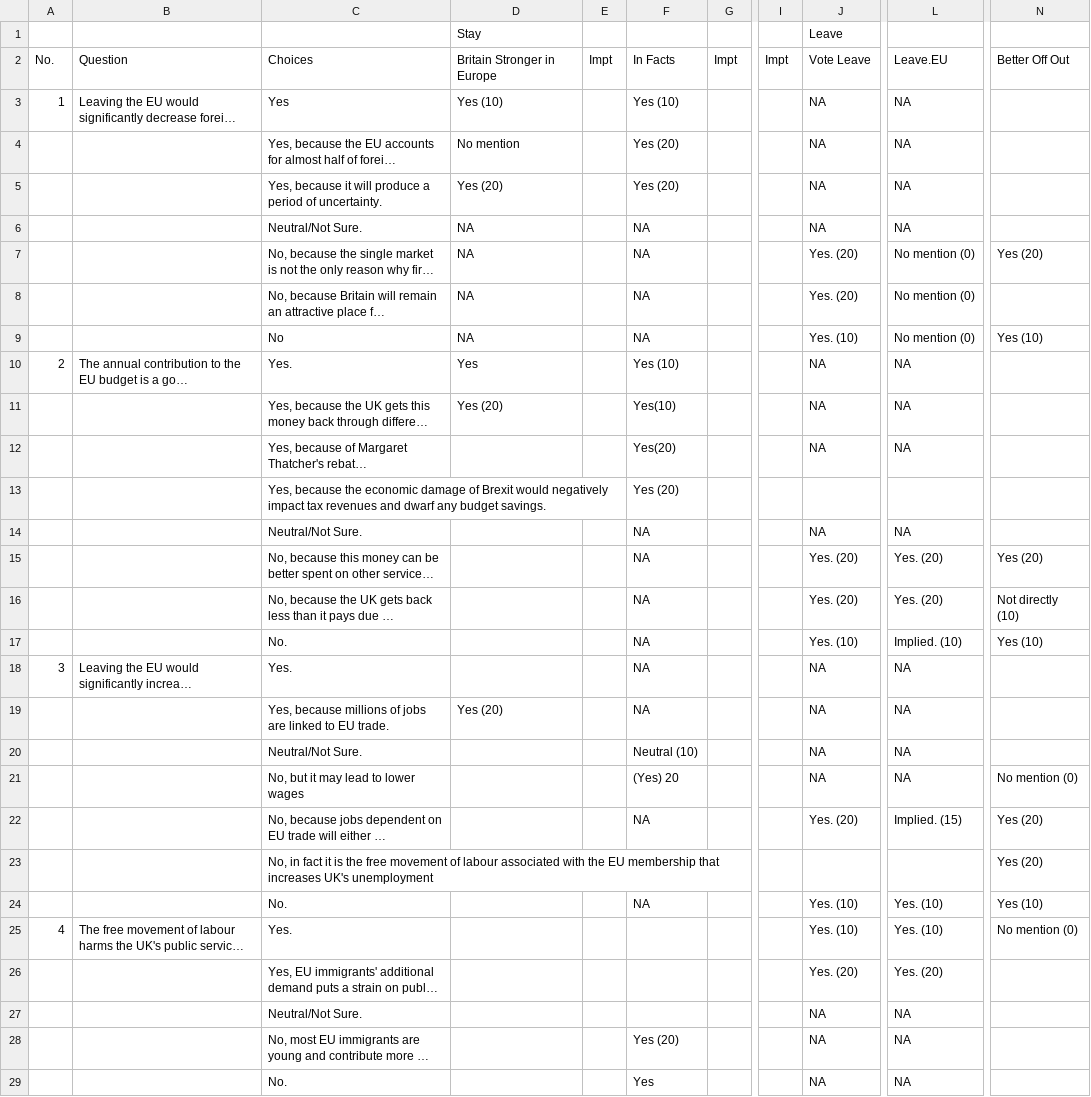
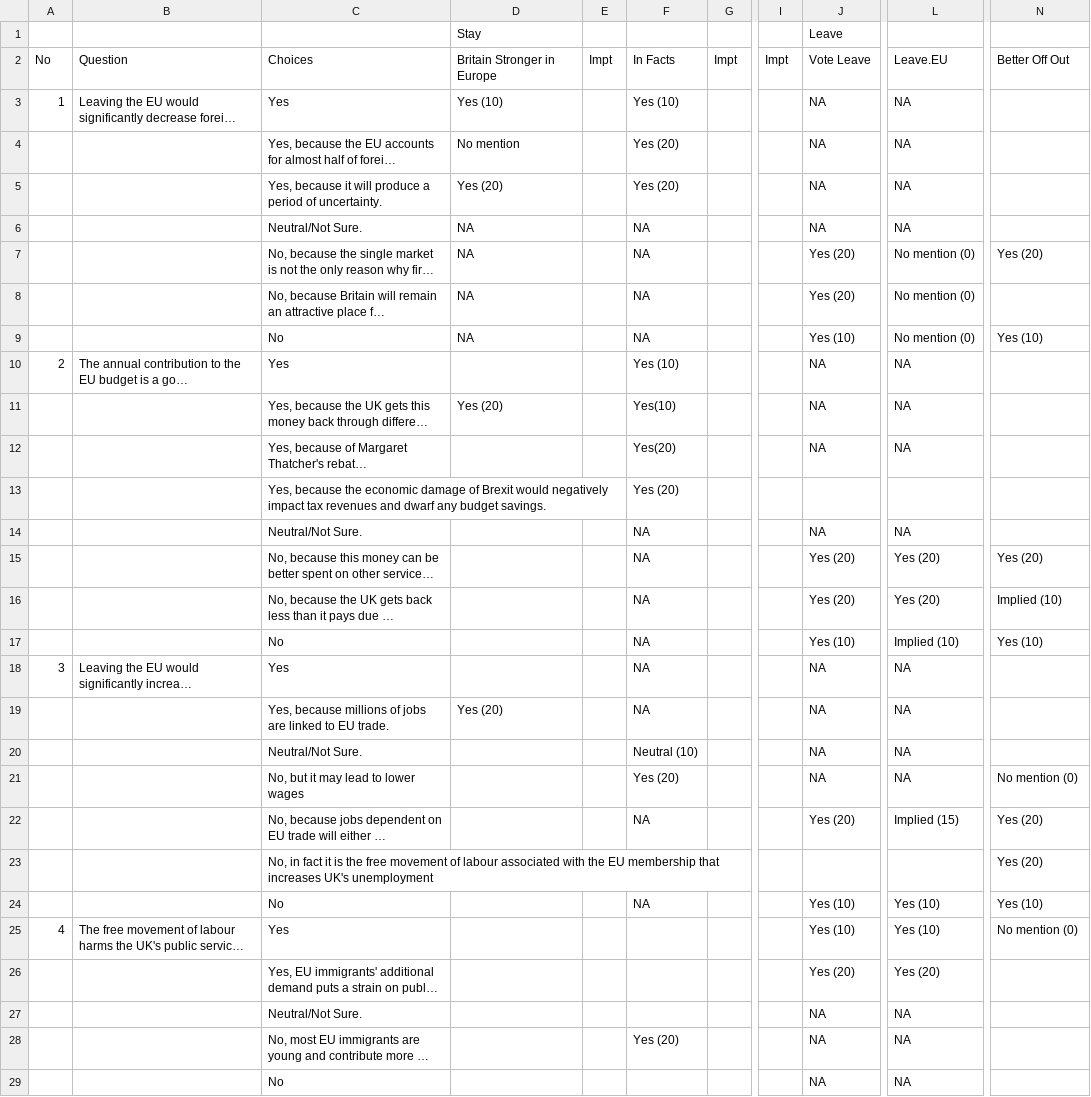
Before and after one commit to weijiekoh/yourcupoftea, a CSV file: app/data/data.csv, drawn as a sheet; only a part is shown, gaps mark what is left out; long unchanged cells end in …; the diff covers the shown part only; the diff names each change by its address in the sheet, - before the commit and + after, or states it on an @@ line.

```diff
--- a/app/data/data.csv
+++ b/app/data/data.csv
-A2: No.
+A2: No
-J7:J8: Yes. (20)
+J7:J8: Yes (20)
-J9: Yes. (10)
+J9: Yes (10)
-C10: Yes.
+C10: Yes
-D10: Yes
+D10: (empty)
-J15:J16: Yes. (20)
+J15:J16: Yes (20)
-L15:L16: Yes. (20)
+L15:L16: Yes (20)
-N16: Not directly (10)
+N16: Implied (10)
-C17: No.
+C17: No
-J17: Yes. (10)
+J17: Yes (10)
-L17: Implied. (10)
+L17: Implied (10)
-C18: Yes.
+C18: Yes
-F21: (Yes) 20
+F21: Yes (20)
-J22: Yes. (20)
+J22: Yes (20)
-L22: Implied. (15)
+L22: Implied (15)
-C24: No.
+C24: No
-J24:J25: Yes. (10)
+J24:J25: Yes (10)
-L24:L25: Yes. (10)
+L24:L25: Yes (10)
-C25: Yes.
+C25: Yes
-J26: Yes. (20)
+J26: Yes (20)
-L26: Yes. (20)
+L26: Yes (20)
-C29: No.
+C29: No
-F29: Yes
+F29: (empty)
```
Also changed, not shown: 62 edited cells elsewhere in this file, 12 other files.
